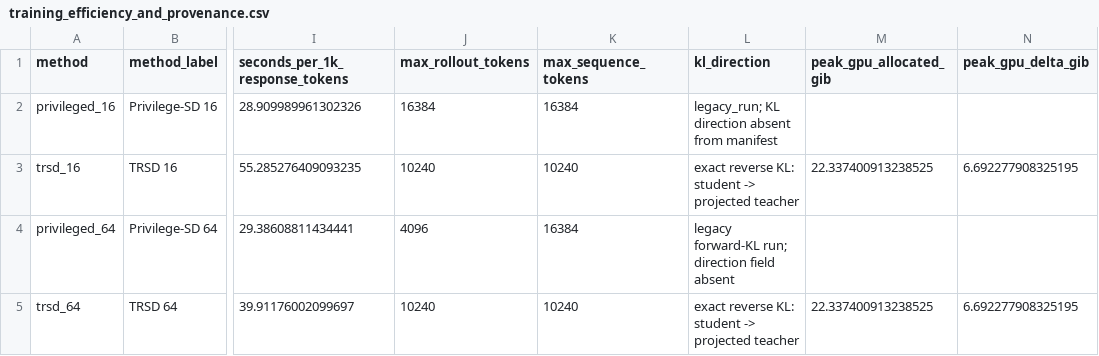
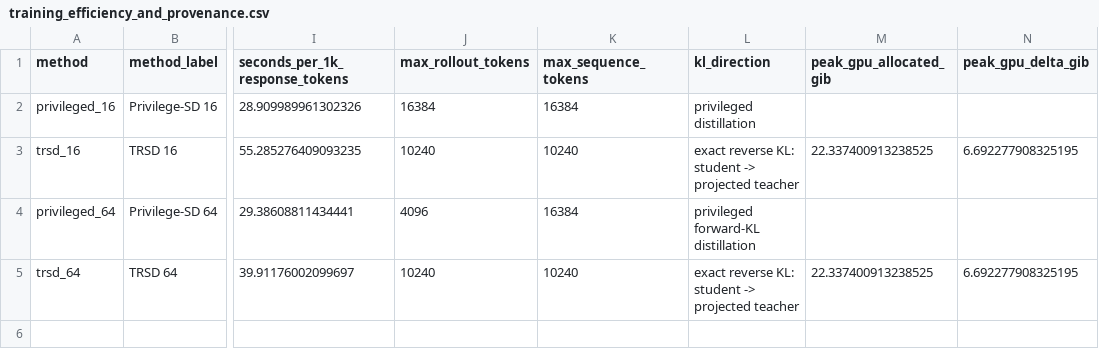
Before and after one commit to XiangqiWang77/clean_distill, a CSV file: docs/experiments/trsd_table_report_20260808/tables/training_efficiency_and_provenance.csv, drawn as a sheet; only a part is shown, gaps mark what is left out; the diff names each change by its address in the sheet, - before the commit and + after, or states it on an @@ line.

Commit message:
Add three-claim TRSD result story

```diff
--- a/docs/experiments/trsd_table_report_20260808/tables/training_efficiency_and_provenance.csv
+++ b/docs/experiments/trsd_table_report_20260808/tables/training_efficiency_and_provenance.csv
-L2 (kl_direction): legacy_run; KL direction absent from manifest
+L2 (kl_direction): privileged distillation
-L4 (kl_direction): legacy forward-KL run; direction field absent
+L4 (kl_direction): privileged forward-KL distillation
```
Also changed, not shown: 28 other files.
